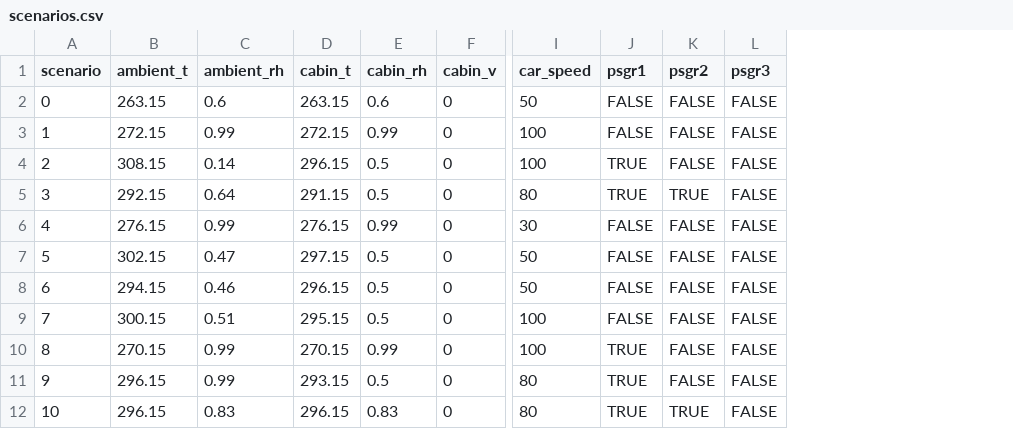
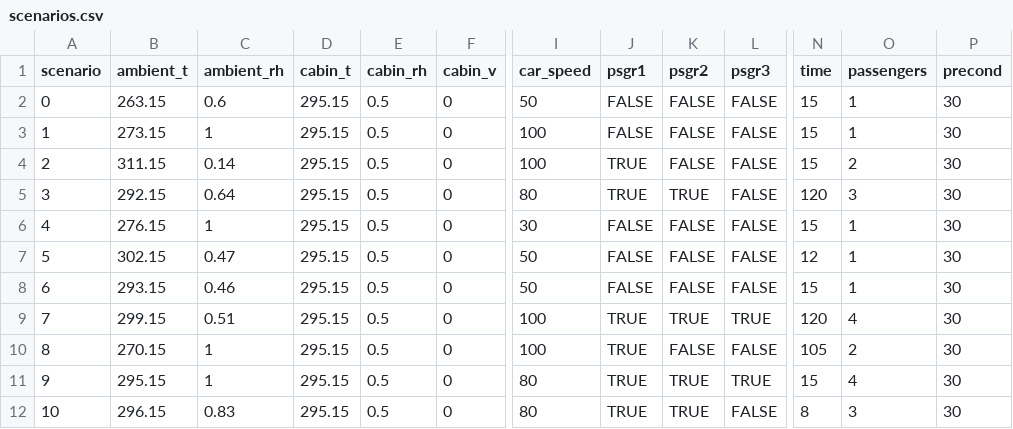
Before and after one commit to jbrusey/domus-mlsim, a CSV file: domus_mlsim/model/scenarios.csv, drawn as a sheet; only a part is shown, gaps mark what is left out; the diff covers the shown part only; the diff names each change by its address in the sheet, - before the commit and + after, or states it on an @@ line.

Commit message:
align scenarios with deliverable 1.2

```diff
--- a/domus_mlsim/model/scenarios.csv
+++ b/domus_mlsim/model/scenarios.csv
+column N (time), rows 2-12: 15 | 15 | 15 | 120 | 15 | 12 | 15 | 120 | 105 | 15 | 8
+column O (passengers), rows 2-12: 1 | 1 | 2 | 3 | 1 | 1 | 1 | 4 | 2 | 4 | 3
+column P (precond), rows 2-12: all 30
-D2 (cabin_t): 263.15
+D2 (cabin_t): 295.15
-E2 (cabin_rh): 0.6
+E2 (cabin_rh): 0.5
-B3 (ambient_t): 272.15
+B3 (ambient_t): 273.15
-C3 (ambient_rh): 0.99
+C3 (ambient_rh): 1
-D3 (cabin_t): 272.15
+D3 (cabin_t): 295.15
-E3 (cabin_rh): 0.99
+E3 (cabin_rh): 0.5
-B4 (ambient_t): 308.15
+B4 (ambient_t): 311.15
-D4 (cabin_t): 296.15
+D4 (cabin_t): 295.15
-D5 (cabin_t): 291.15
+D5 (cabin_t): 295.15
-C6 (ambient_rh): 0.99
+C6 (ambient_rh): 1
-D6 (cabin_t): 276.15
+D6 (cabin_t): 295.15
-E6 (cabin_rh): 0.99
+E6 (cabin_rh): 0.5
-D7 (cabin_t): 297.15
+D7 (cabin_t): 295.15
-B8 (ambient_t): 294.15
+B8 (ambient_t): 293.15
-D8 (cabin_t): 296.15
+D8 (cabin_t): 295.15
-B9 (ambient_t): 300.15
+B9 (ambient_t): 299.15
-J9 (psgr1): FALSE
+J9 (psgr1): TRUE
-K9 (psgr2): FALSE
+K9 (psgr2): TRUE
-L9 (psgr3): FALSE
+L9 (psgr3): TRUE
-C10:C11 (ambient_rh): 0.99
+C10:C11 (ambient_rh): 1
-D10 (cabin_t): 270.15
+D10 (cabin_t): 295.15
-E10 (cabin_rh): 0.99
+E10 (cabin_rh): 0.5
-B11 (ambient_t): 296.15
+B11 (ambient_t): 295.15
-D11 (cabin_t): 293.15
+D11 (cabin_t): 295.15
-K11 (psgr2): FALSE
+K11 (psgr2): TRUE
-L11 (psgr3): FALSE
+L11 (psgr3): TRUE
-D12 (cabin_t): 296.15
+D12 (cabin_t): 295.15
-E12 (cabin_rh): 0.83
+E12 (cabin_rh): 0.5
```
Also changed, not shown: 36 edited cells elsewhere in this file, 2 other files.
